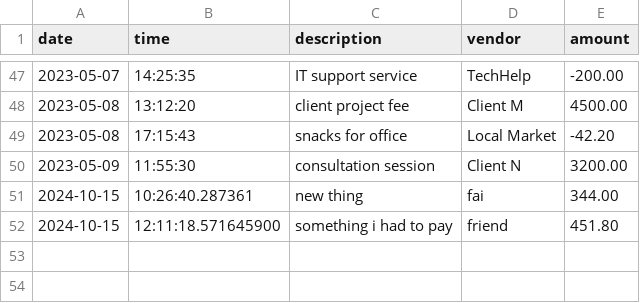
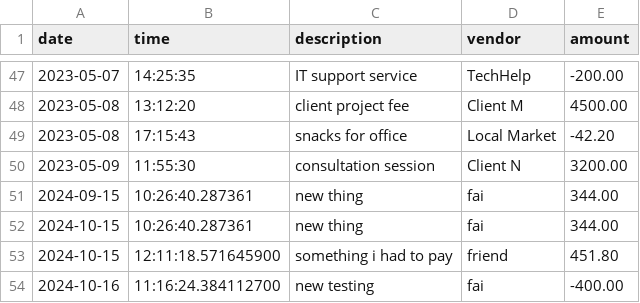
Before and after one commit to fairouzAlateeq/CapstoneOne_AccountingLedger, a CSV file: transactions.csv, drawn as a sheet; only a part is shown, gaps mark what is left out.

```diff
--- a/transactions.csv
+++ b/transactions.csv
@@ -50,3 +50,5 @@ date|time|description|vendor|amount
 2023-05-09|11:55:30|consultation session|Client N|3200.00
+2024-09-15|10:26:40.287361|new thing|fai|344.00
 2024-10-15|10:26:40.287361|new thing|fai|344.00
 2024-10-15|12:11:18.571645900|something i had to pay|friend|451.80
+2024-10-16|11:16:24.384112700|new testing|fai|-400.00
```
Also changed, not shown: 1 other file.
